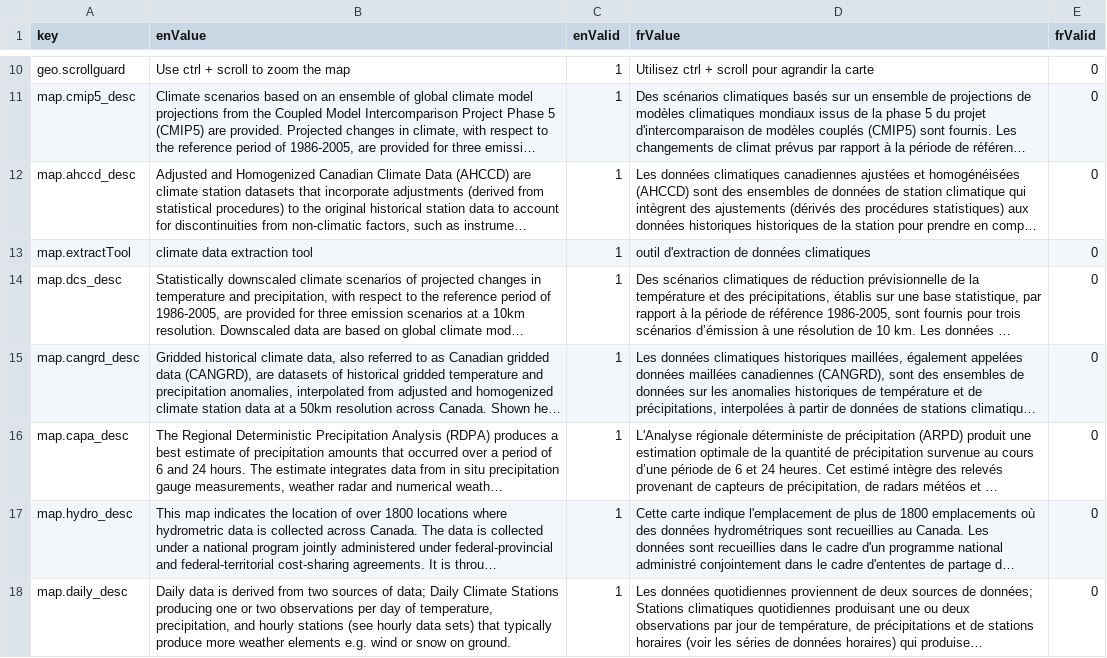
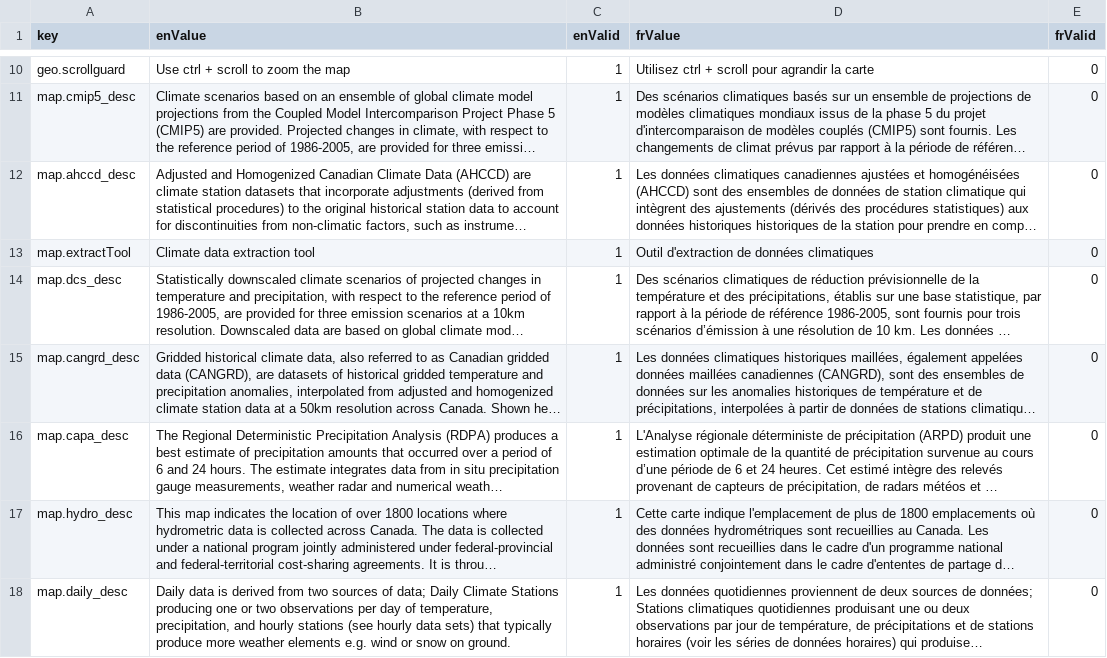
Before and after one commit to milespetrov/cccs, a CSV file: src/lang/lang.csv, drawn as a sheet; only a part is shown, gaps mark what is left out; long unchanged cells end in …; the diff names each change by its address in the sheet, - before the commit and + after, or states it on an @@ line.

```diff
--- a/src/lang/lang.csv
+++ b/src/lang/lang.csv
-B13 (enValue): climate data extraction tool
+B13 (enValue): Climate data extraction tool
-D13 (frValue): outil d'extraction de données climatiques
+D13 (frValue): Outil d'extraction de données climatiques
```
Also changed, not shown: 2 other files.
